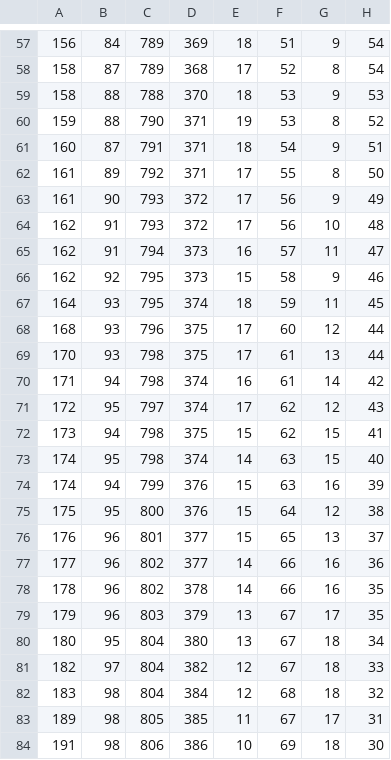
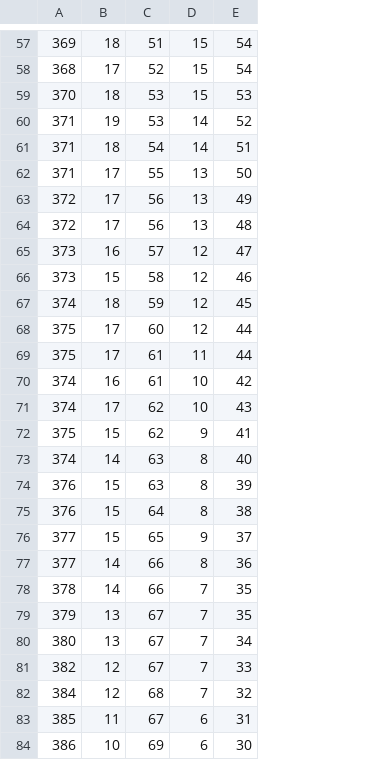
Before and after one commit to ak1302/women-safety, a CSV file: crime.csv, drawn as a sheet; only a part is shown, gaps mark what is left out; removed rows and columns are numbered as before the commit, all else as after; the diff covers the shown part only; the diff names each change by its address in the sheet, - before the commit and + after, or states it on an @@ line.

```diff
--- a/crime.csv
+++ b/crime.csv
-column A, rows 57-84: 156 | 158 | 158 | 159 | 160 | 161 | 161 | 162 | 162 | 162 | 164 | 168 | 170 | 171 | 172 | 173 | 174 | 174 | 175 | 176 | 177 | 178 | 179 | 180 | 182 | 183 | 189 | 191
-column B, rows 57-84: 84 | 87 | 88 | 88 | 87 | 89 | 90 | 91 | 91 | 92 | 93 | 93 | 93 | 94 | 95 | 94 | 95 | 94 | 95 | 96 | 96 | 96 | 96 | 95 | 97 | 98 | 98 | 98
-column C, rows 57-84: 789 | 789 | 788 | 790 | 791 | 792 | 793 | 793 | 794 | 795 | 795 | 796 | 798 | 798 | 797 | 798 | 798 | 799 | 800 | 801 | 802 | 802 | 803 | 804 | 804 | 804 | 805 | 806
-D57: 9
+D57: 15
-D58: 8
+D58: 15
-D59: 9
+D59: 15
-D60: 8
+D60: 14
-D61: 9
+D61: 14
-D62: 8
+D62: 13
-D63: 9
+D63: 13
-D64: 10
+D64: 13
-D65: 11
+D65: 12
-D66: 9
+D66: 12
-D67: 11
+D67: 12
-D69: 13
+D69: 11
-D70: 14
+D70: 10
-D71: 12
+D71: 10
-D72: 15
+D72: 9
-D73: 15
+D73: 8
-D74: 16
+D74: 8
-D75: 12
+D75: 8
-D76: 13
+D76: 9
-D77: 16
+D77: 8
-D78: 16
+D78: 7
-D79: 17
+D79: 7
-D80:D82: 18
+D80:D82: 7
-D83: 17
+D83: 6
-D84: 18
+D84: 6
```
Also changed, not shown: 1 added row, 1 removed row and 71 edited cells elsewhere in this file, roads.csv, 3 other files.
